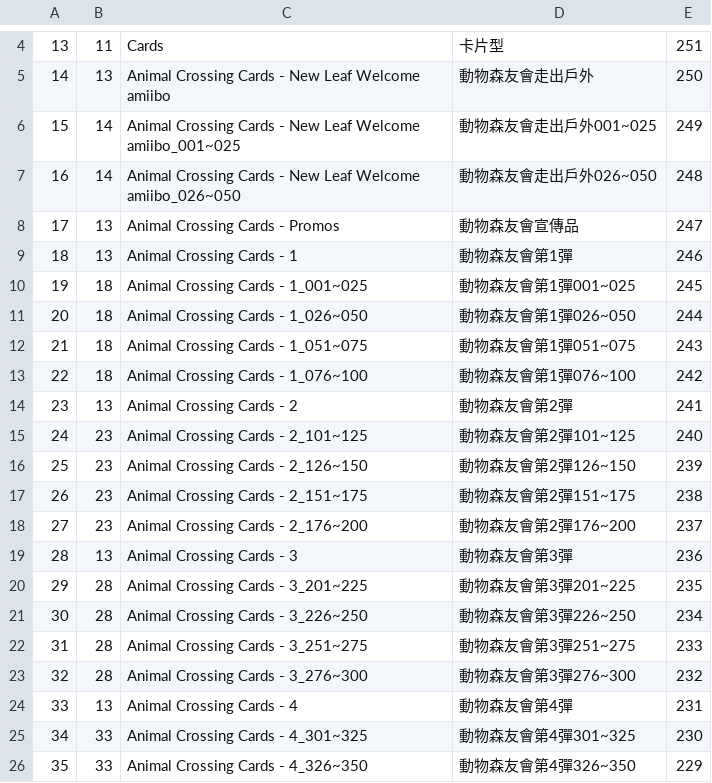
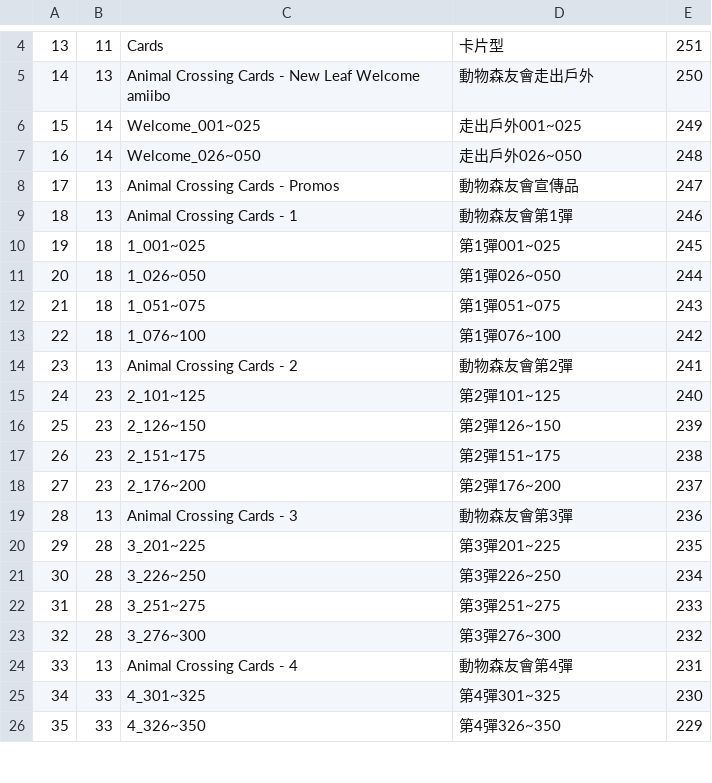
Before and after one commit to fatpao/pixl.js, a CSV file: fw/data/amiidb_game.csv, drawn as a sheet; only a part is shown, gaps mark what is left out; the diff covers the shown part only.

Commit message:
2.11.2_TW14a
2.11.2_TW14a+b，（無法刪除TAG，TW13做測試區）
修改pixl.js\fw\data\amiidb_amiibo.csv，
依發行順序，英文名稱增加代號和排序數字，中文不加
修改pixl.js\fw\data\amiidb_game.csv，
分成TW13a「amiibo系列」和TW13b「NS發行遊戲」兩種顯示方式
修改pixl.js\fw\data\amiidb_link.csv，
英文和義大利文刪除，敘述使用符號，在產生.c檔案時容易造成錯誤
TW13a-中文敘述=amiibo名稱
TW13b-中文簡易敘述(少字版)
修改pixl.js\fw\data\i18n.csv，
簡中內容改繁中，pixl使用時選擇簡中選項，功能較多

```diff
--- a/fw/data/amiidb_game.csv
+++ b/fw/data/amiidb_game.csv
@@ -5,22 +5,22 @@
 14,13,Animal Crossing Cards - New Leaf Welcome amiibo,動物森友會走出戶外,250
-15,14,Animal Crossing Cards - New Leaf Welcome amiibo_001~025,動物森友會走出戶外001~025,249
-16,14,Animal Crossing Cards - New Leaf Welcome amiibo_026~050,動物森友會走出戶外026~050,248
+15,14,Welcome_001~025,走出戶外001~025,249
+16,14,Welcome_026~050,走出戶外026~050,248
 17,13,Animal Crossing Cards - Promos,動物森友會宣傳品,247
 18,13,Animal Crossing Cards - 1,動物森友會第1彈,246
-19,18,Animal Crossing Cards - 1_001~025,動物森友會第1彈001~025,245
-20,18,Animal Crossing Cards - 1_026~050,動物森友會第1彈026~050,244
-21,18,Animal Crossing Cards - 1_051~075,動物森友會第1彈051~075,243
-22,18,Animal Crossing Cards - 1_076~100,動物森友會第1彈076~100,242
+19,18,1_001~025,第1彈001~025,245
+20,18,1_026~050,第1彈026~050,244
+21,18,1_051~075,第1彈051~075,243
+22,18,1_076~100,第1彈076~100,242
 23,13,Animal Crossing Cards - 2,動物森友會第2彈,241
-24,23,Animal Crossing Cards - 2_101~125,動物森友會第2彈101~125,240
-25,23,Animal Crossing Cards - 2_126~150,動物森友會第2彈126~150,239
-26,23,Animal Crossing Cards - 2_151~175,動物森友會第2彈151~175,238
-27,23,Animal Crossing Cards - 2_176~200,動物森友會第2彈176~200,237
+24,23,2_101~125,第2彈101~125,240
+25,23,2_126~150,第2彈126~150,239
+26,23,2_151~175,第2彈151~175,238
+27,23,2_176~200,第2彈176~200,237
 28,13,Animal Crossing Cards - 3,動物森友會第3彈,236
-29,28,Animal Crossing Cards - 3_201~225,動物森友會第3彈201~225,235
-30,28,Animal Crossing Cards - 3_226~250,動物森友會第3彈226~250,234
-31,28,Animal Crossing Cards - 3_251~275,動物森友會第3彈251~275,233
-32,28,Animal Crossing Cards - 3_276~300,動物森友會第3彈276~300,232
+29,28,3_201~225,第3彈201~225,235
+30,28,3_226~250,第3彈226~250,234
+31,28,3_251~275,第3彈251~275,233
+32,28,3_276~300,第3彈276~300,232
 33,13,Animal Crossing Cards - 4,動物森友會第4彈,231
-34,33,Animal Crossing Cards - 4_301~325,動物森友會第4彈301~325,230
-35,33,Animal Crossing Cards - 4_326~350,動物森友會第4彈326~350,229
+34,33,4_301~325,第4彈301~325,230
+35,33,4_326~350,第4彈326~350,229
```
Also changed, not shown: 16 edited cells elsewhere in this file, 1 other file.
